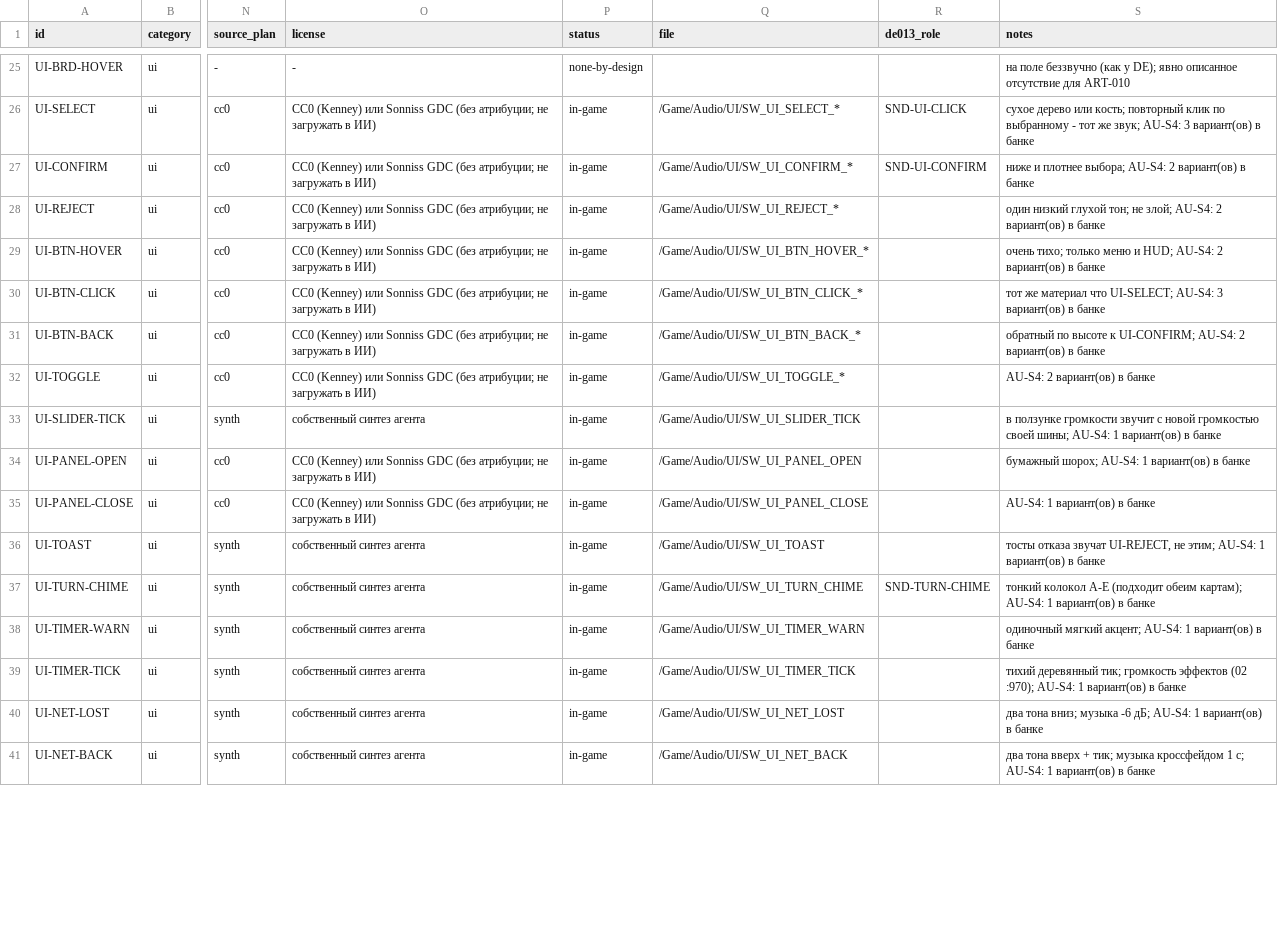
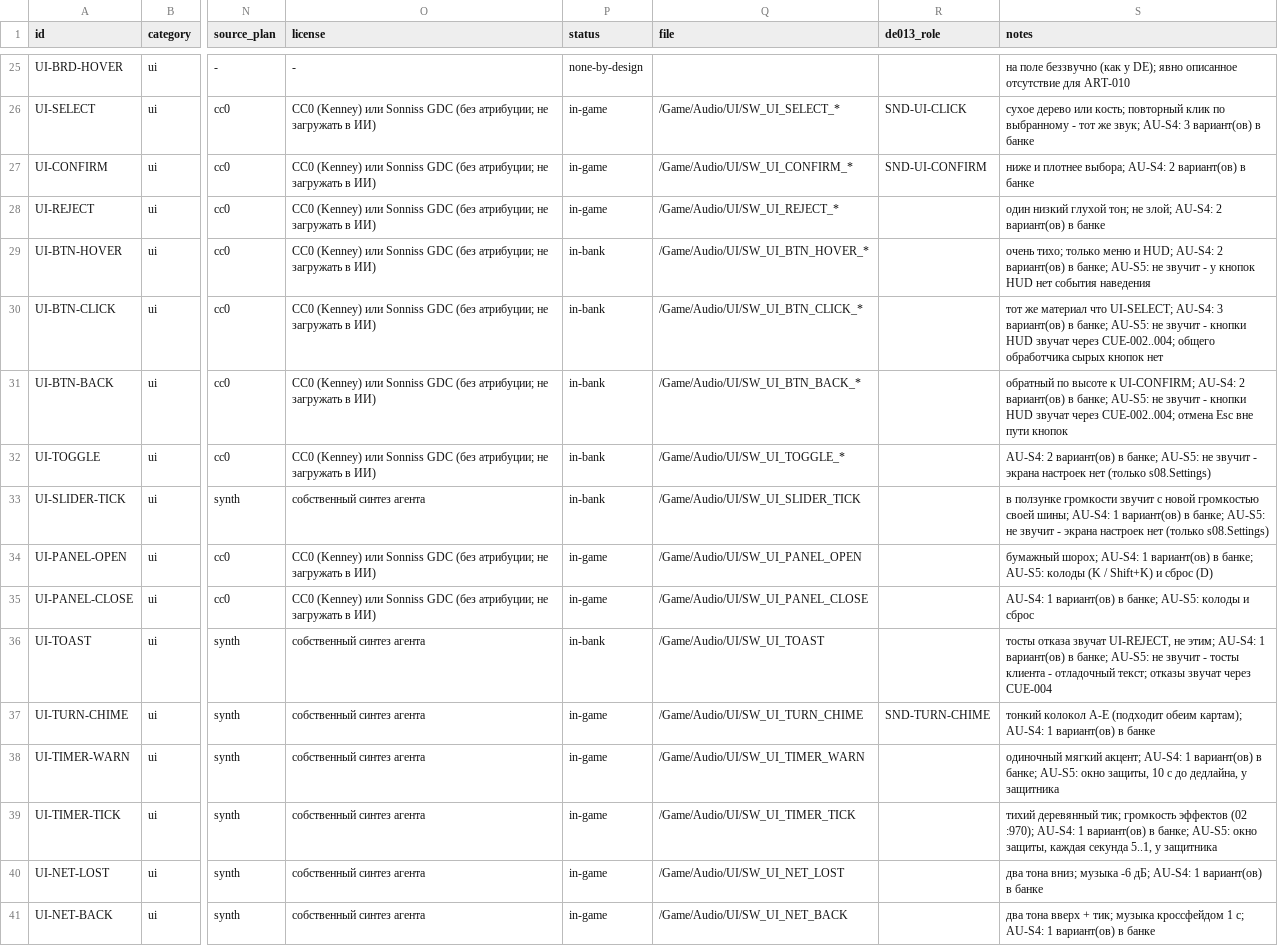
Before and after one commit to renlok87/unmatched, a CSV file: docs/game-design/audio/03-sound-registry.csv, drawn as a sheet; only a part is shown, gaps mark what is left out; the diff covers the shown part only; the diff names each change by its address in the sheet, - before the commit and + after, or states it on an @@ line.

```diff
--- a/docs/game-design/audio/03-sound-registry.csv
+++ b/docs/game-design/audio/03-sound-registry.csv
-P29:P33 (status): in-game
+P29:P33 (status): in-bank
-S29 (notes): …вариант(ов) в банке
+S29 (notes): …вариант(ов) в банке; AU-S5: не звучит - у кнопок HUD нет события наведения
-S30 (notes): …вариант(ов) в банке
+S30 (notes): …вариант(ов) в банке; AU-S5: не звучит - кнопки HUD звучат через CUE-002..004; общего обработчика сырых кнопок нет
-S31 (notes): …вариант(ов) в банке
+S31 (notes): …вариант(ов) в банке; AU-S5: не звучит - кнопки HUD звучат через CUE-002..004; отмена Esc вне пути кнопок
-S32 (notes): …вариант(ов) в банке
+S32 (notes): …вариант(ов) в банке; AU-S5: не звучит - экрана настроек нет (только s08.Settings)
-S33 (notes): …вариант(ов) в банке
+S33 (notes): …вариант(ов) в банке; AU-S5: не звучит - экрана настроек нет (только s08.Settings)
-S34 (notes): …вариант(ов) в банке
+S34 (notes): …вариант(ов) в банке; AU-S5: колоды (K / Shift+K) и сброс (D)
-S35 (notes): AU-S4: 1 вариант(ов) в банке
+S35 (notes): AU-S4: 1 вариант(ов) в банке; AU-S5: колоды и сброс
-P36 (status): in-game
+P36 (status): in-bank
-S36 (notes): …вариант(ов) в банке
+S36 (notes): …вариант(ов) в банке; AU-S5: не звучит - тосты клиента - отладочный текст; отказы звучат через CUE-004
-S38 (notes): …вариант(ов) в банке
+S38 (notes): …вариант(ов) в банке; AU-S5: окно защиты, 10 с до дедлайна, у защитника
-S39 (notes): …вариант(ов) в банке
+S39 (notes): …вариант(ов) в банке; AU-S5: окно защиты, каждая секунда 5..1, у защитника
```
Also changed, not shown: 37 edited cells elsewhere in this file, 9 other files.
